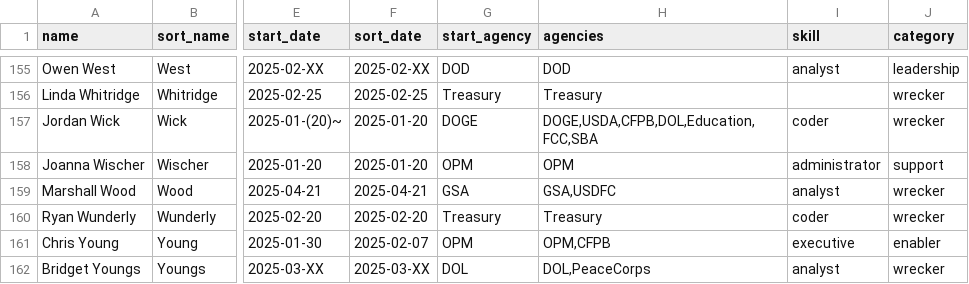
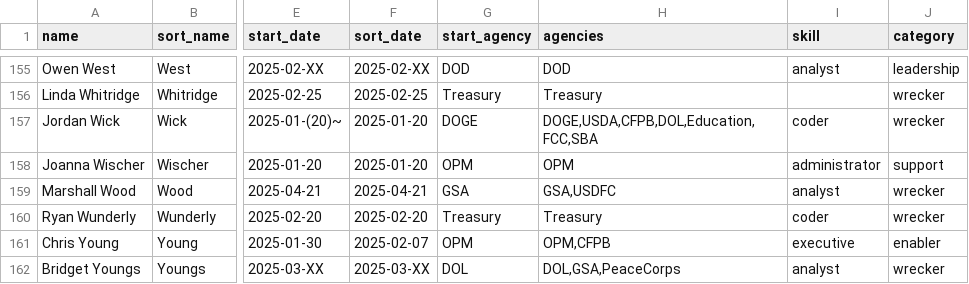
Before and after one commit to harrisj/doge_track, a CSV file: src/csv/people.csv, drawn as a sheet; only a part is shown, gaps mark what is left out; the diff names each change by its address in the sheet, - before the commit and + after, or states it on an @@ line.

```diff
--- a/src/csv/people.csv
+++ b/src/csv/people.csv
-H162 (agencies): DOL,PeaceCorps
+H162 (agencies): DOL,GSA,PeaceCorps
```
Also changed, not shown: src/csv/agencies.csv, src/csv/events.csv, 8 other files.
